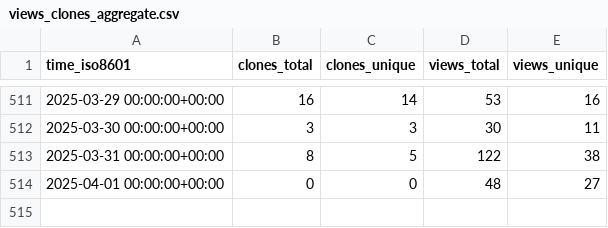
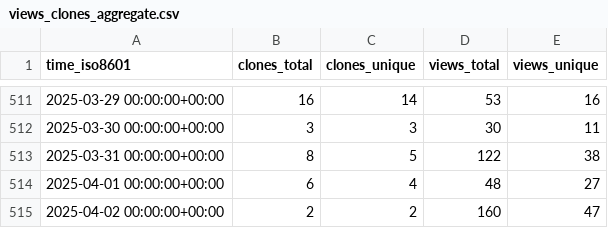
Before and after one commit to nutui-uniapp/nutui-uniapp, a CSV file: nutui-uniapp/nutui-uniapp/ghrs-data/views_clones_aggregate.csv, drawn as a sheet; only a part is shown, gaps mark what is left out.

```diff
--- a/nutui-uniapp/nutui-uniapp/ghrs-data/views_clones_aggregate.csv
+++ b/nutui-uniapp/nutui-uniapp/ghrs-data/views_clones_aggregate.csv
@@ -513,2 +513,3 @@ time_iso8601,clones_total,clones_unique,views_total,views_unique
 2025-03-31 00:00:00+00:00,8,5,122,38
-2025-04-01 00:00:00+00:00,0,0,48,27
+2025-04-01 00:00:00+00:00,6,4,48,27
+2025-04-02 00:00:00+00:00,2,2,160,47
```
Also changed, not shown: 1 other file.
